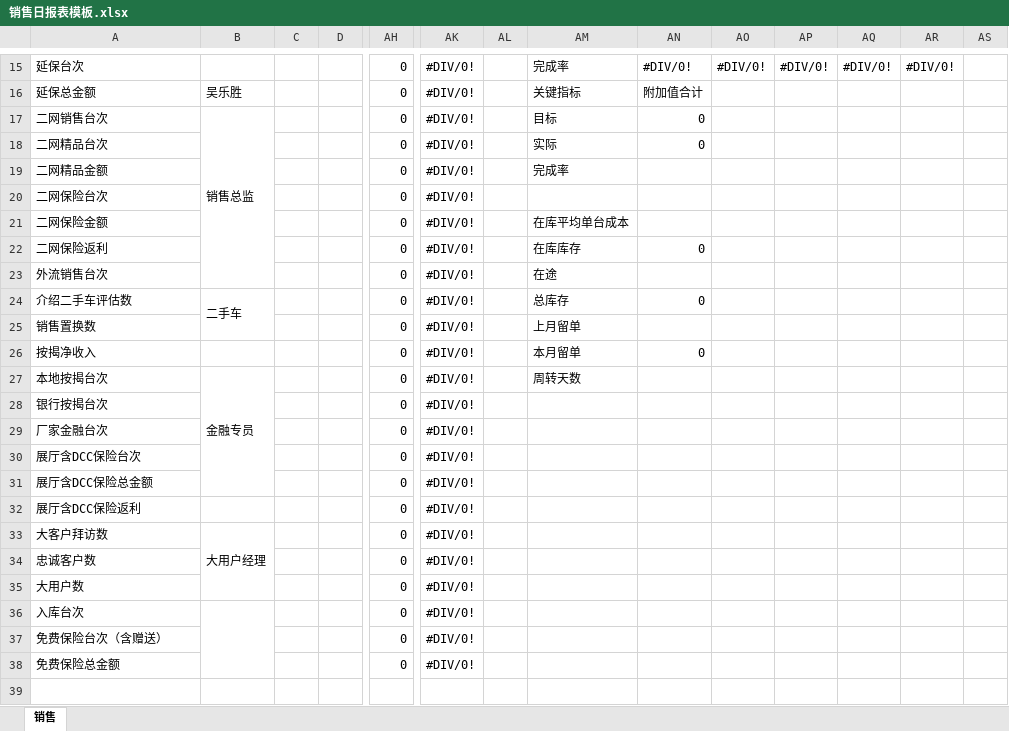
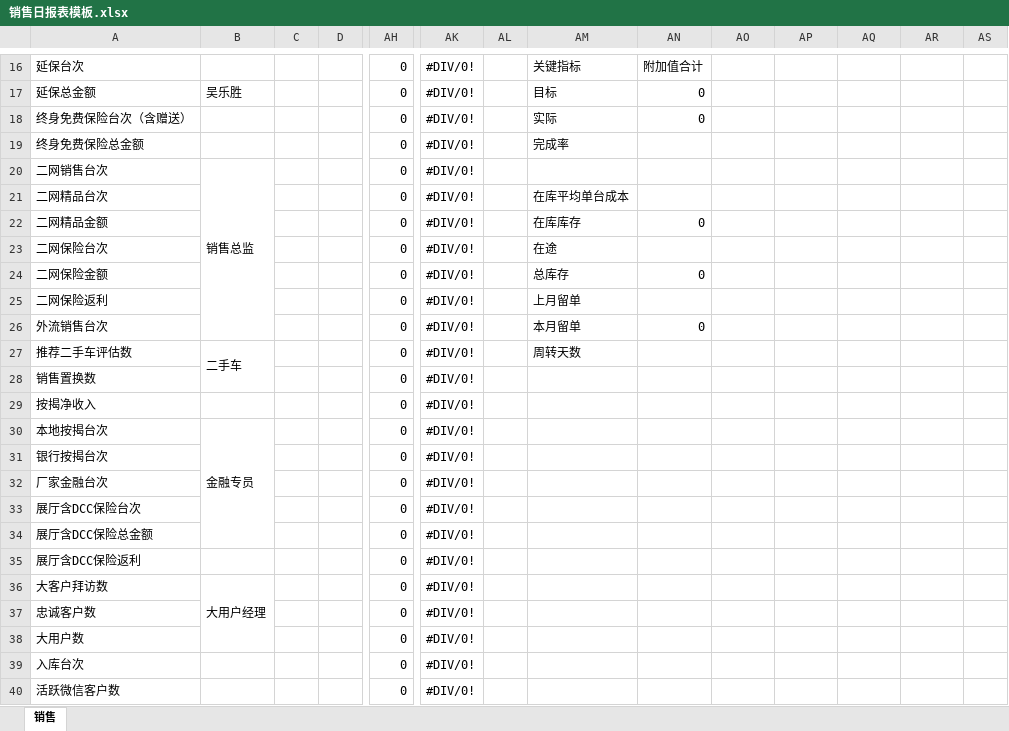
Before and after one commit to shaohaiou/hongxu, an Excel workbook: Hx.BackAdmin/App_Data/销售日报表模板.xlsx, sheet 销售, drawn as a sheet; only a part is shown, gaps mark what is left out; values as stored, in another font and other column widths than the file's, no cell formats; removed rows and columns are numbered as before the commit, all else as after; rows hold the shown columns only; the diff covers the shown part only; the diff names each change by its address in the sheet, - before the commit and + after, or states it on an @@ line.

```diff
--- a/Hx.BackAdmin/App_Data/销售日报表模板.xlsx (sheet 销售)
+++ b/Hx.BackAdmin/App_Data/销售日报表模板.xlsx (sheet 销售)
-AM16: 完成率
+AM16: 关键指标
-AN16: #DIV/0!
+AN16: 附加值合计
-AO16: #DIV/0!
+AO16: (empty)
-AP16: #DIV/0!
+AP16: (empty)
-AQ16: #DIV/0!
+AQ16: (empty)
-AR16: #DIV/0!
+AR16: (empty)
-AM17: 关键指标
+AM17: 目标
-AN17: 附加值合计
+AN17: 0
+row 18: 终身免费保险台次（含赠送） |  |  |  | 0 | #DIV/0! |  | 实际 | 0
+row 19: 终身免费保险总金额 |  |  |  | 0 | #DIV/0! |  | 完成率
-AM20: 目标
+AM20: (empty)
-AN20:AN21: 0
+AN20:AN21: (empty)
-AM21: 实际
+AM21: 在库平均单台成本
-AM22: 完成率
+AM22: 在库库存
-AN22: (empty)
+AN22: 0
-AM23: (empty)
+AM23: 在途
-AM24: 在库平均单台成本
+AM24: 总库存
-AN24: (empty)
+AN24: 0
-AM25: 在库库存
+AM25: 上月留单
-AN25: 0
+AN25: (empty)
-AM26: 在途
+AM26: 本月留单
-AN26: (empty)
+AN26: 0
-A27: 介绍二手车评估数
+A27: 推荐二手车评估数
-AM27: 总库存
+AM27: 周转天数
-AN27: 0
+AN27: (empty)
-AM28: 上月留单
+AM28: (empty)
-AM29: 本月留单
+AM29: (empty)
-AN29: 0
+AN29: (empty)
-AM30: 周转天数
+AM30: (empty)
-B36:B38 merged
-A40: 免费保险台次（含赠送）
+A40: 活跃微信客户数
-row 38: 免费保险总金额 |  |  |  | 0 | #DIV/0!
```
Also changed, not shown: 1 added row and 30 edited cells elsewhere in this sheet, cell formats, formulas that keep their value, 4 other files.
